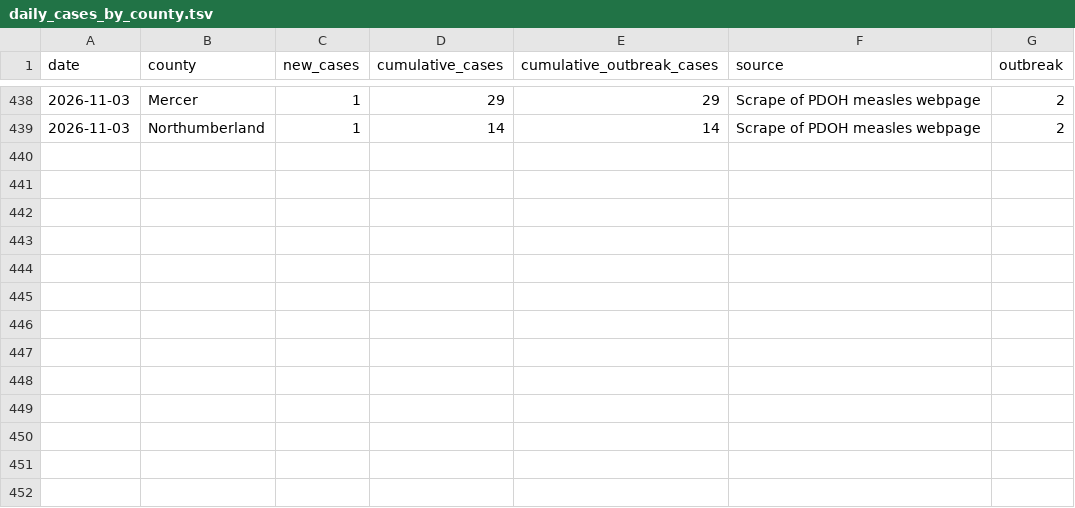
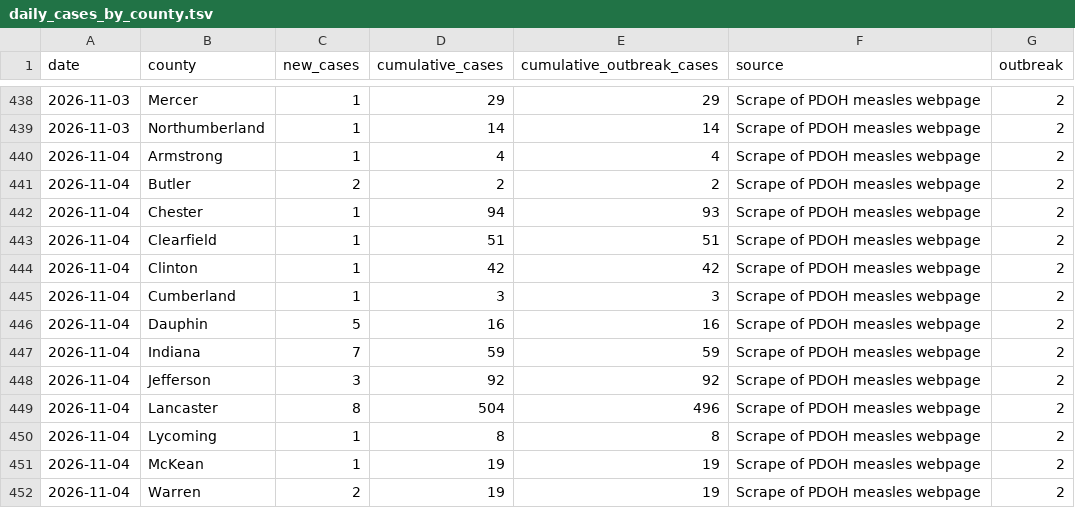
Before and after one commit to PittsburghPG/measles-tracker, a TSV file: data/daily_cases_by_county.tsv, drawn as a sheet; only a part is shown, gaps mark what is left out.

```diff
--- a/data/daily_cases_by_county.tsv
+++ b/data/daily_cases_by_county.tsv
@@ -439 +439,14 @@ date	county	new_cases	cumulative_cases	cumulative_outbreak_cases	source	outbreak
 2026-11-03	Northumberland	1	14	14	Scrape of PDOH measles webpage	2
+2026-11-04	Armstrong	1	4	4	Scrape of PDOH measles webpage	2
+2026-11-04	Butler	2	2	2	Scrape of PDOH measles webpage	2
+2026-11-04	Chester	1	94	93	Scrape of PDOH measles webpage	2
+2026-11-04	Clearfield	1	51	51	Scrape of PDOH measles webpage	2
+2026-11-04	Clinton	1	42	42	Scrape of PDOH measles webpage	2
+2026-11-04	Cumberland	1	3	3	Scrape of PDOH measles webpage	2
+2026-11-04	Dauphin	5	16	16	Scrape of PDOH measles webpage	2
+2026-11-04	Indiana	7	59	59	Scrape of PDOH measles webpage	2
+2026-11-04	Jefferson	3	92	92	Scrape of PDOH measles webpage	2
+2026-11-04	Lancaster	8	504	496	Scrape of PDOH measles webpage	2
+2026-11-04	Lycoming	1	8	8	Scrape of PDOH measles webpage	2
+2026-11-04	McKean	1	19	19	Scrape of PDOH measles webpage	2
+2026-11-04	Warren	2	19	19	Scrape of PDOH measles webpage	2
```
Also changed, not shown: data/daily_cases_by_age_group.tsv, data/daily_hospitalization_by_age_group.tsv, 6 other files.
